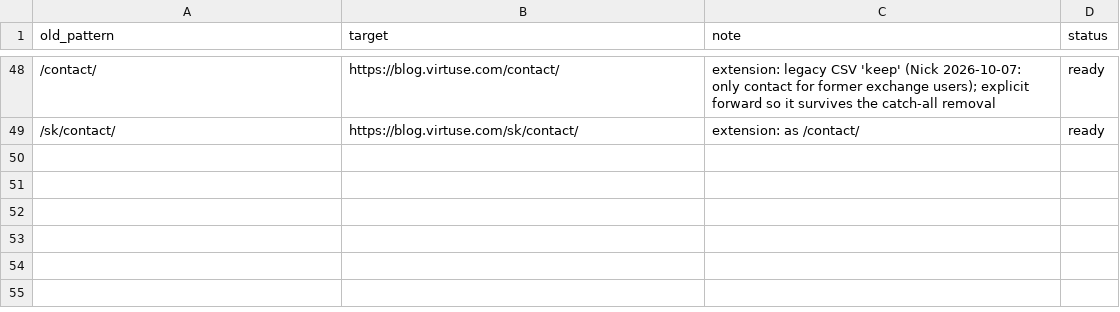
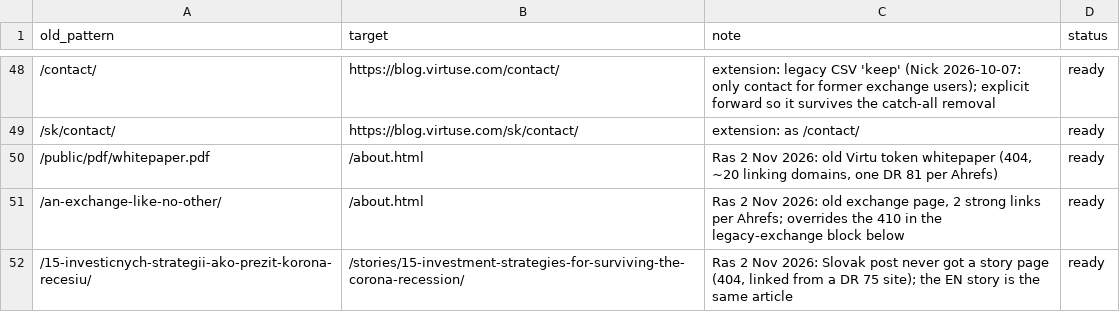
Before and after one commit to Virtuseeee/Virtuse-5.0, a CSV file: seo-ops/redirects-2026-10-13.csv, drawn as a sheet; only a part is shown, gaps mark what is left out; the diff names each change by its address in the sheet, - before the commit and + after, or states it on an @@ line.

```diff
--- a/seo-ops/redirects-2026-10-13.csv
+++ b/seo-ops/redirects-2026-10-13.csv
+row 50: /public/pdf/whitepaper.pdf | /about.html | Ras 2 Nov 2026: old Virtu token whitepaper (404, ~20 linking domains, one DR 81 per Ahrefs) | ready
+row 51: /an-exchange-like-no-other/ | /about.html | Ras 2 Nov 2026: old exchange page, 2 strong links per Ahrefs; overrides the 410 in the legacy-exchange block below | ready
+row 52: /15-investicnych-strategii-ako-prezit-korona-recesiu/ | /stories/15-investment-strategies-for-surviving-the-corona-recession/ | Ras 2 Nov 2026: Slovak post never got a story page (404, linked from a DR 75 site); the EN story is the same article | ready
```
Also changed, not shown: 2 other files.
